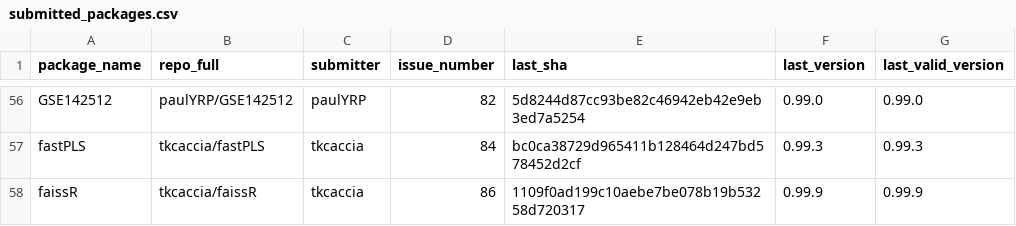
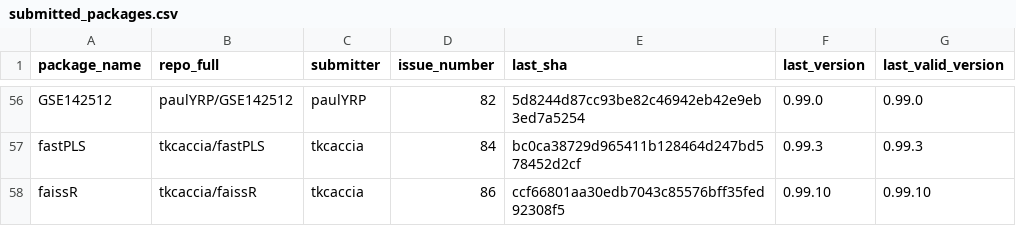
Before and after one commit to Bioconductor/BiocContributions, a CSV file: submissions/submitted_packages.csv, drawn as a sheet; only a part is shown, gaps mark what is left out.

Commit message:
Update build SHAs and versions

```diff
--- a/submissions/submitted_packages.csv
+++ b/submissions/submitted_packages.csv
@@ -57,2 +57,2 @@ GSE142512,paulYRP/GSE142512,paulYRP,82,5d8244d87cc93be82c46942eb42e9eb3ed7a5254,
 fastPLS,tkcaccia/fastPLS,tkcaccia,84,bc0ca38729d965411b128464d247bd578452d2cf,0.99.3,0.99.3
-faissR,tkcaccia/faissR,tkcaccia,86,1109f0ad199c10aebe7be078b19b53258d720317,0.99.9,0.99.9
+faissR,tkcaccia/faissR,tkcaccia,86,ccf66801aa30edb7043c85576bff35fed92308f5,0.99.10,0.99.10
```
